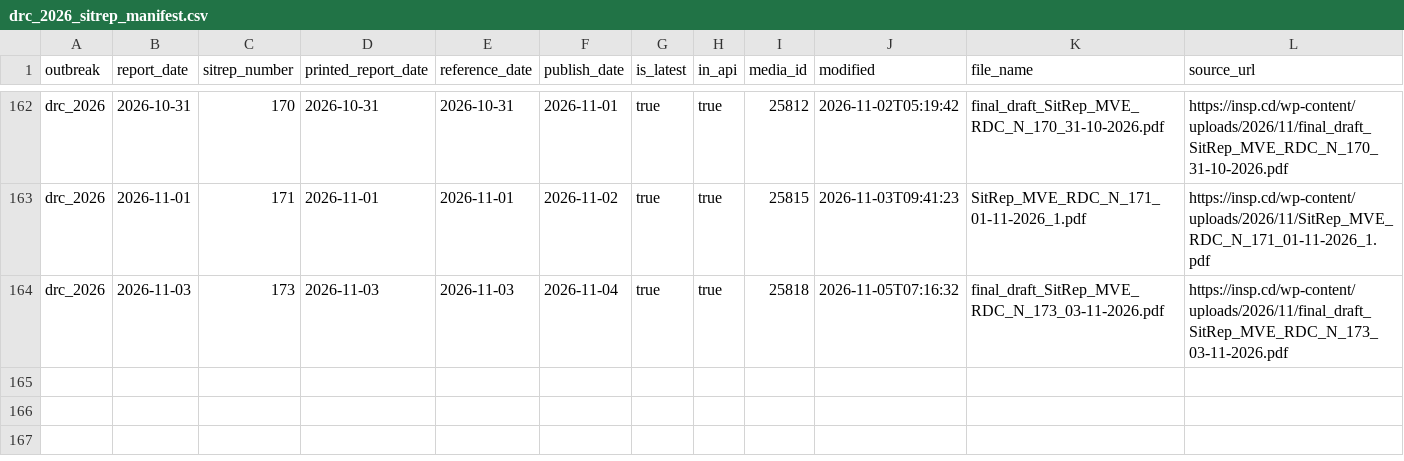
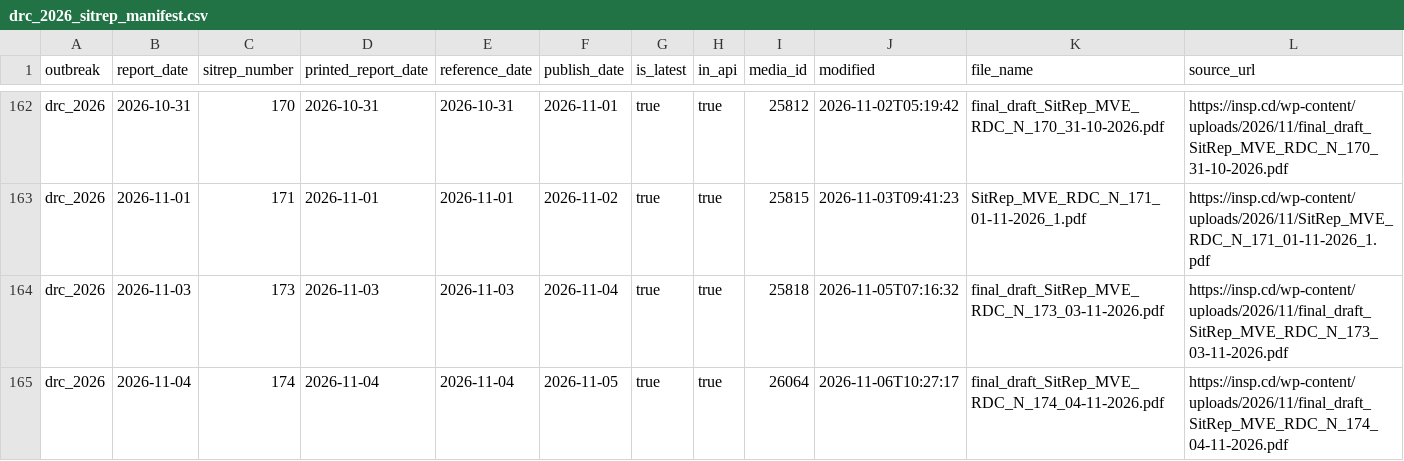
Before and after one commit to ONEcampaign/ebola-2026-outbreak, a CSV file: data/processed/drc_2026_sitrep_manifest.csv, drawn as a sheet; only a part is shown, gaps mark what is left out; the diff names each change by its address in the sheet, - before the commit and + after, or states it on an @@ line.

```diff
--- a/data/processed/drc_2026_sitrep_manifest.csv
+++ b/data/processed/drc_2026_sitrep_manifest.csv
+row 165: drc_2026 | 2026-11-04 | 174 | 2026-11-04 | 2026-11-04 | 2026-11-05 | true | true | 26064 | 2026-11-06T10:27:17 | final_draft_SitRep_MVE_RDC_N_174_04-11-2026.pdf | https://insp.cd/wp-content/uploads/2026/11/final_draft_SitRep_MVE_RDC_N_174_04-11-2026.pdf
```
Also changed, not shown: data/processed/drc_2026_sitrep_extraction_status.csv, 3 other files.
